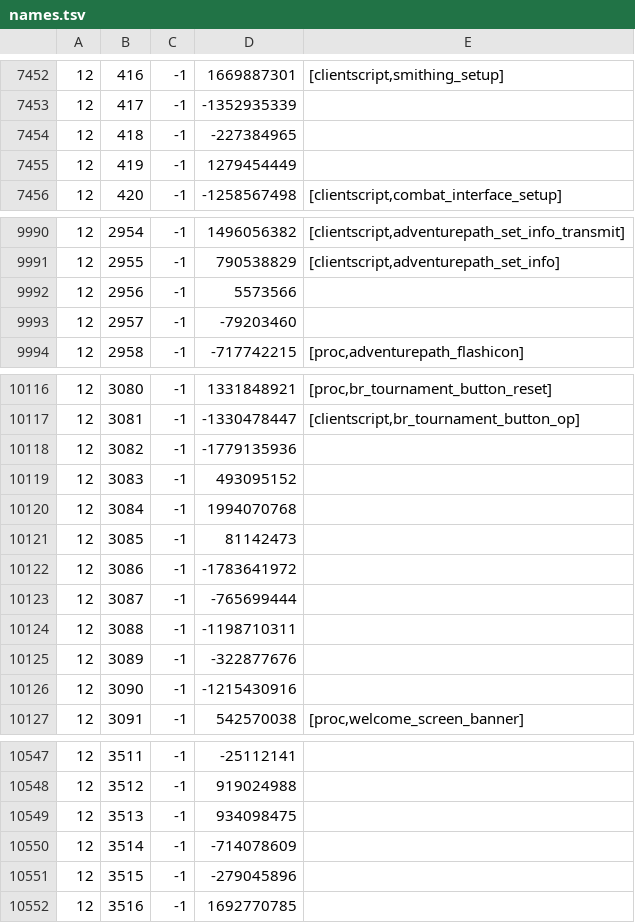
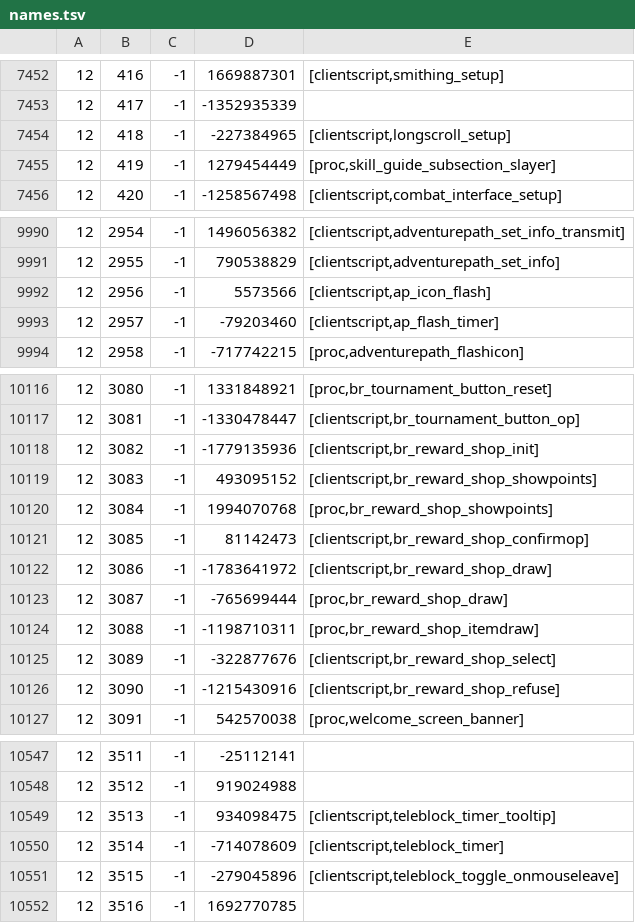
Before and after one commit to RuneStar/cache-names, a TSV file: names.tsv, drawn as a sheet; only a part is shown, gaps mark what is left out; the diff covers the shown part only.

```diff
--- a/names.tsv
+++ b/names.tsv
@@ -7453,4 +7453,4 @@
 12	417	-1	-1352935339	
-12	418	-1	-227384965	
-12	419	-1	1279454449	
+12	418	-1	-227384965	[clientscript,longscroll_setup]
+12	419	-1	1279454449	[proc,skill_guide_subsection_slayer]
 12	420	-1	-1258567498	[clientscript,combat_interface_setup]
@@ -9991,4 +9991,4 @@
 12	2955	-1	790538829	[clientscript,adventurepath_set_info]
-12	2956	-1	5573566	
-12	2957	-1	-79203460	
+12	2956	-1	5573566	[clientscript,ap_icon_flash]
+12	2957	-1	-79203460	[clientscript,ap_flash_timer]
 12	2958	-1	-717742215	[proc,adventurepath_flashicon]
@@ -10117,11 +10117,11 @@
 12	3081	-1	-1330478447	[clientscript,br_tournament_button_op]
-12	3082	-1	-1779135936	
-12	3083	-1	493095152	
-12	3084	-1	1994070768	
-12	3085	-1	81142473	
-12	3086	-1	-1783641972	
-12	3087	-1	-765699444	
-12	3088	-1	-1198710311	
-12	3089	-1	-322877676	
-12	3090	-1	-1215430916	
+12	3082	-1	-1779135936	[clientscript,br_reward_shop_init]
+12	3083	-1	493095152	[clientscript,br_reward_shop_showpoints]
+12	3084	-1	1994070768	[proc,br_reward_shop_showpoints]
+12	3085	-1	81142473	[clientscript,br_reward_shop_confirmop]
+12	3086	-1	-1783641972	[clientscript,br_reward_shop_draw]
+12	3087	-1	-765699444	[proc,br_reward_shop_draw]
+12	3088	-1	-1198710311	[proc,br_reward_shop_itemdraw]
+12	3089	-1	-322877676	[clientscript,br_reward_shop_select]
+12	3090	-1	-1215430916	[clientscript,br_reward_shop_refuse]
 12	3091	-1	542570038	[proc,welcome_screen_banner]
@@ -10548,5 +10548,5 @@
 12	3512	-1	919024988	
-12	3513	-1	934098475	
-12	3514	-1	-714078609	
-12	3515	-1	-279045896	
+12	3513	-1	934098475	[clientscript,teleblock_timer_tooltip]
+12	3514	-1	-714078609	[clientscript,teleblock_timer]
+12	3515	-1	-279045896	[clientscript,teleblock_toggle_onmouseleave]
 12	3516	-1	1692770785	
```
Also changed, not shown: 34 edited cells elsewhere in this file, individual-names.tsv.
